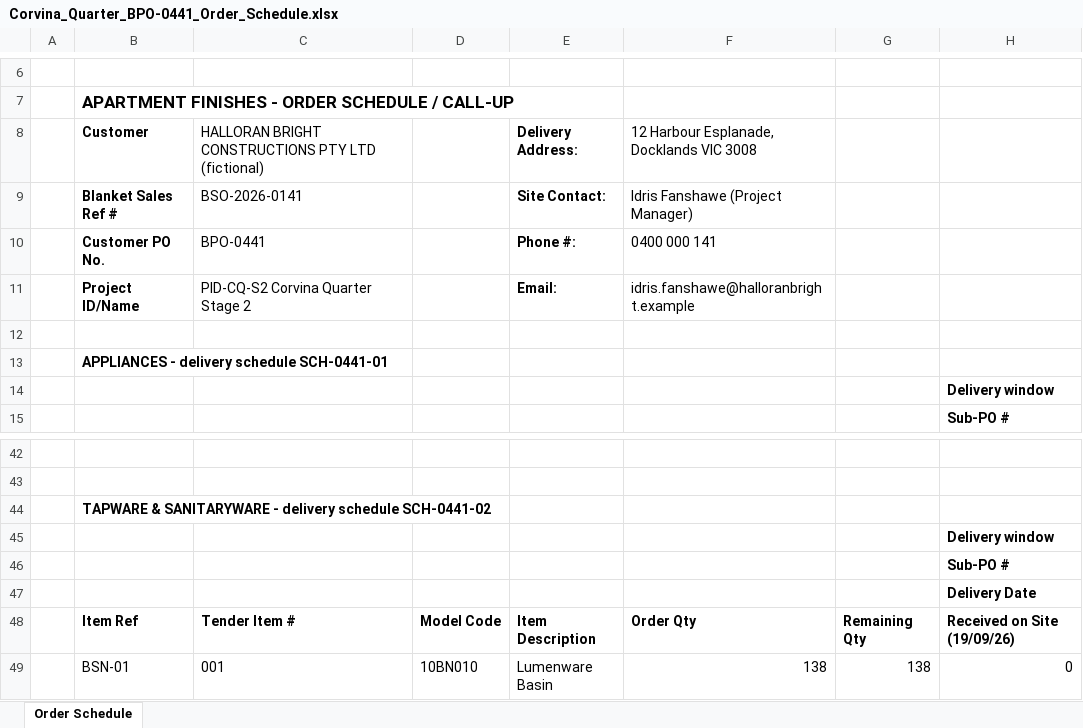
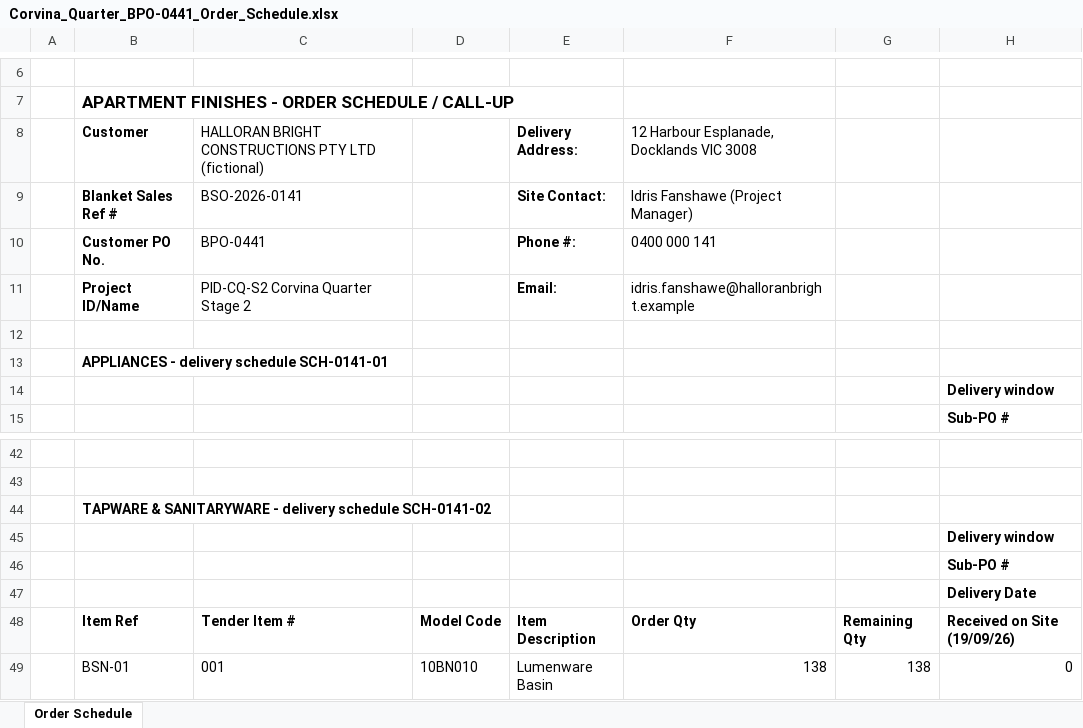
Before and after one commit to spairl12/FulfilQ, an Excel workbook: meridian-data-v2/Corvina_Quarter_BPO-0441_Order_Schedule.xlsx, sheet Order Schedule, drawn as a sheet; only a part is shown, gaps mark what is left out; values as stored, in another font and other column widths than the file's, no borders; the diff names each change by its address in the sheet, - before the commit and + after, or states it on an @@ line.

```diff
--- a/meridian-data-v2/Corvina_Quarter_BPO-0441_Order_Schedule.xlsx (sheet Order Schedule)
+++ b/meridian-data-v2/Corvina_Quarter_BPO-0441_Order_Schedule.xlsx (sheet Order Schedule)
-B13: APPLIANCES - delivery schedule SCH-0441-01
+B13: APPLIANCES - delivery schedule SCH-0141-01
-B44: …delivery schedule SCH-0441-02
+B44: …delivery schedule SCH-0141-02
```
Also changed, not shown: 27 other files.
